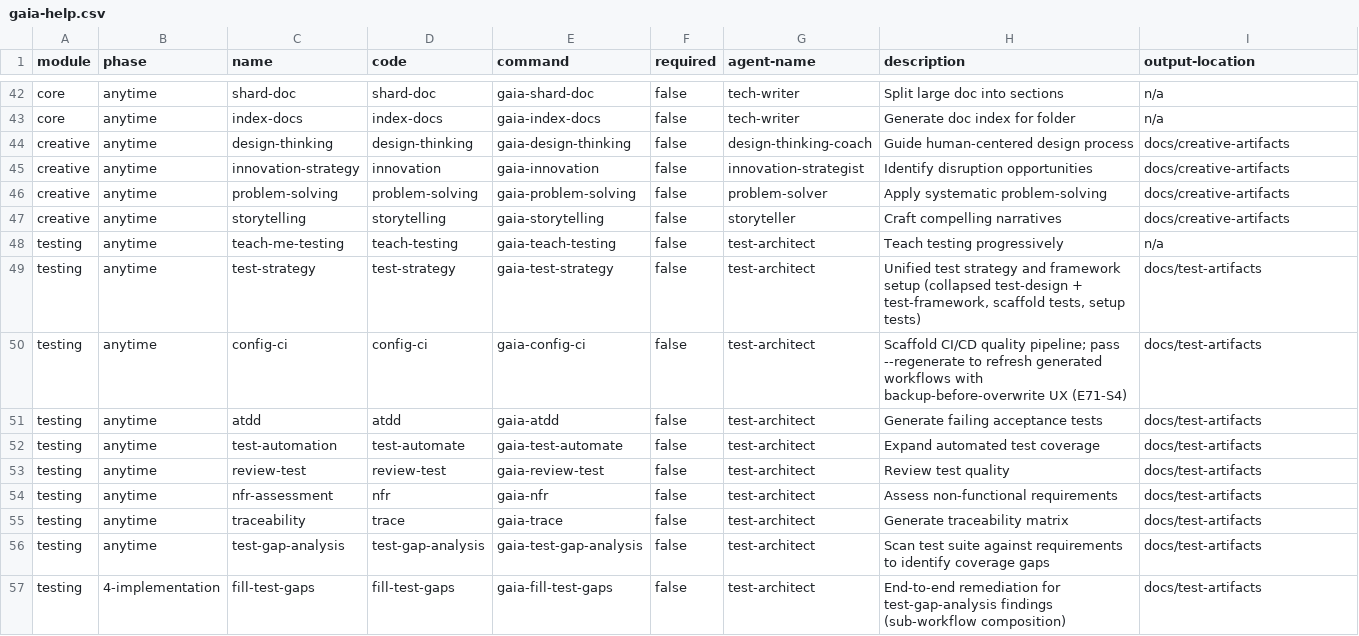
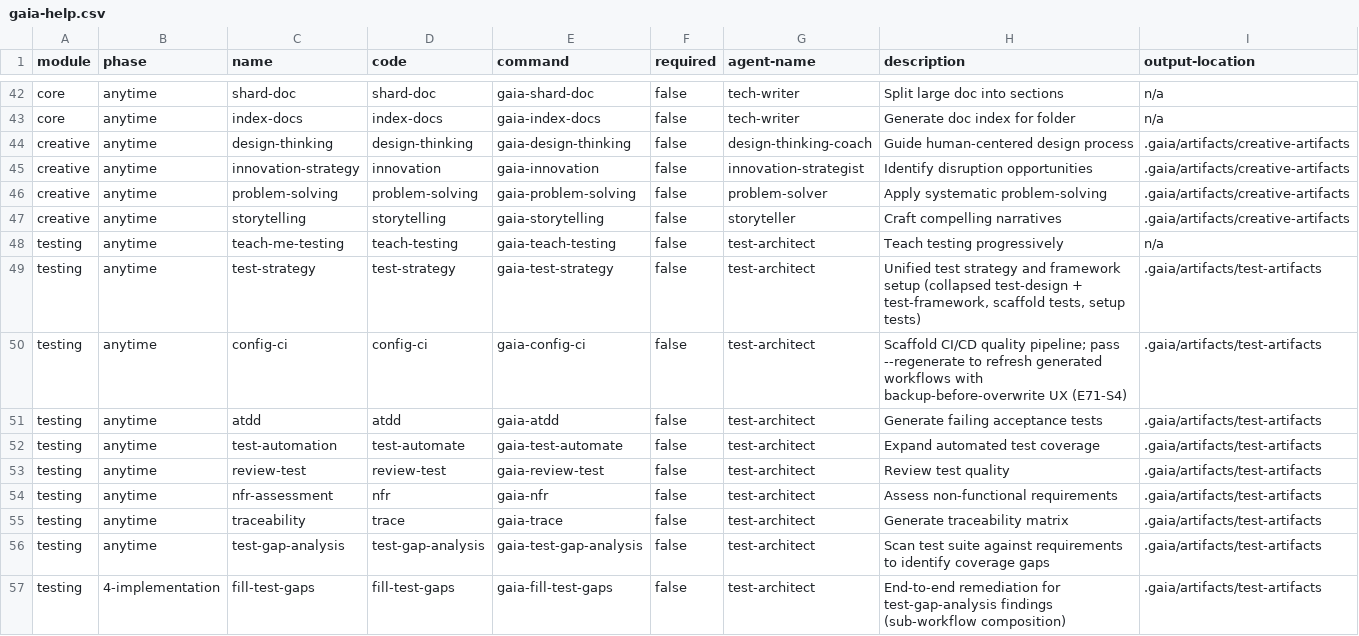
Before and after one commit to gaiastudio-ai/gaia-framework, a CSV file: plugins/gaia/knowledge/gaia-help.csv, drawn as a sheet; only a part is shown, gaps mark what is left out; the diff covers the shown part only.

Commit message:
fix(AF-2026-05-21-28): config templates + gaia-help.csv canonical-first (#868)
* fix(AF-2026-05-21-27): class-1 scripts batch 3 — framework-wide closure

Final 3 executable bare-legacy scripts migrated to canonical-first.
Framework-wide Class-1 executable bare-legacy migration is now closed.

* fix(AF-2026-05-21-28): config templates + gaia-help.csv canonical-first

Critical surface missed by SKILL.md + script sweeps:
- project-config.yaml.example template now canonical
- project-config.schema.yaml descriptions reference canonical first
- knowledge/gaia-help.csv 65 user-facing refs canonicalized

```diff
--- a/plugins/gaia/knowledge/gaia-help.csv
+++ b/plugins/gaia/knowledge/gaia-help.csv
@@ -43,15 +43,15 @@ module,phase,name,code,command,required,agent-name,description,output-location
 "core","anytime","index-docs","index-docs","gaia-index-docs","false","tech-writer","Generate doc index for folder","n/a"
-"creative","anytime","design-thinking","design-thinking","gaia-design-thinking","false","design-thinking-coach","Guide human-centered design process","docs/creative-artifacts"
-"creative","anytime","innovation-strategy","innovation","gaia-innovation","false","innovation-strategist","Identify disruption opportunities","docs/creative-artifacts"
-"creative","anytime","problem-solving","problem-solving","gaia-problem-solving","false","problem-solver","Apply systematic problem-solving","docs/creative-artifacts"
-"creative","anytime","storytelling","storytelling","gaia-storytelling","false","storyteller","Craft compelling narratives","docs/creative-artifacts"
+"creative","anytime","design-thinking","design-thinking","gaia-design-thinking","false","design-thinking-coach","Guide human-centered design process",".gaia/artifacts/creative-artifacts"
+"creative","anytime","innovation-strategy","innovation","gaia-innovation","false","innovation-strategist","Identify disruption opportunities",".gaia/artifacts/creative-artifacts"
+"creative","anytime","problem-solving","problem-solving","gaia-problem-solving","false","problem-solver","Apply systematic problem-solving",".gaia/artifacts/creative-artifacts"
+"creative","anytime","storytelling","storytelling","gaia-storytelling","false","storyteller","Craft compelling narratives",".gaia/artifacts/creative-artifacts"
 "testing","anytime","teach-me-testing","teach-testing","gaia-teach-testing","false","test-architect","Teach testing progressively","n/a"
-"testing","anytime","test-strategy","test-strategy","gaia-test-strategy","false","test-architect","Unified test strategy and framework setup (collapsed test-design + test-framework, scaffold tests, setup tests)","docs/test-artifacts"
-"testing","anytime","config-ci","config-ci","gaia-config-ci","false","test-architect","Scaffold CI/CD quality pipeline; pass --regenerate to refresh generated workflows with backup-before-overwrite UX (E71-S4)","docs/test-artifacts"
-"testing","anytime","atdd","atdd","gaia-atdd","false","test-architect","Generate failing acceptance tests","docs/test-artifacts"
-"testing","anytime","test-automation","test-automate","gaia-test-automate","false","test-architect","Expand automated test coverage","docs/test-artifacts"
-"testing","anytime","review-test","review-test","gaia-review-test","false","test-architect","Review test quality","docs/test-artifacts"
-"testing","anytime","nfr-assessment","nfr","gaia-nfr","false","test-architect","Assess non-functional requirements","docs/test-artifacts"
-"testing","anytime","traceability","trace","gaia-trace","false","test-architect","Generate traceability matrix","docs/test-artifacts"
-"testing","anytime","test-gap-analysis","test-gap-analysis","gaia-test-gap-analysis","false","test-architect","Scan test suite against requirements to identify coverage gaps","docs/test-artifacts"
-"testing","4-implementation","fill-test-gaps","fill-test-gaps","gaia-fill-test-gaps","false","test-architect","End-to-end remediation for test-gap-analysis findings (sub-workflow composition)","docs/test-artifacts"
+"testing","anytime","test-strategy","test-strategy","gaia-test-strategy","false","test-architect","Unified test strategy and framework setup (collapsed test-design + test-framework, scaffold tests, setup tests)",".gaia/artifacts/test-artifacts"
+"testing","anytime","config-ci","config-ci","gaia-config-ci","false","test-architect","Scaffold CI/CD quality pipeline; pass --regenerate to refresh generated workflows with backup-before-overwrite UX (E71-S4)",".gaia/artifacts/test-artifacts"
+"testing","anytime","atdd","atdd","gaia-atdd","false","test-architect","Generate failing acceptance tests",".gaia/artifacts/test-artifacts"
+"testing","anytime","test-automation","test-automate","gaia-test-automate","false","test-architect","Expand automated test coverage",".gaia/artifacts/test-artifacts"
+"testing","anytime","review-test","review-test","gaia-review-test","false","test-architect","Review test quality",".gaia/artifacts/test-artifacts"
+"testing","anytime","nfr-assessment","nfr","gaia-nfr","false","test-architect","Assess non-functional requirements",".gaia/artifacts/test-artifacts"
+"testing","anytime","traceability","trace","gaia-trace","false","test-architect","Generate traceability matrix",".gaia/artifacts/test-artifacts"
+"testing","anytime","test-gap-analysis","test-gap-analysis","gaia-test-gap-analysis","false","test-architect","Scan test suite against requirements to identify coverage gaps",".gaia/artifacts/test-artifacts"
+"testing","4-implementation","fill-test-gaps","fill-test-gaps","gaia-fill-test-gaps","false","test-architect","End-to-end remediation for test-gap-analysis findings (sub-workflow composition)",".gaia/artifacts/test-artifacts"
```
Also changed, not shown: 52 edited cells elsewhere in this file, 3 other files.
